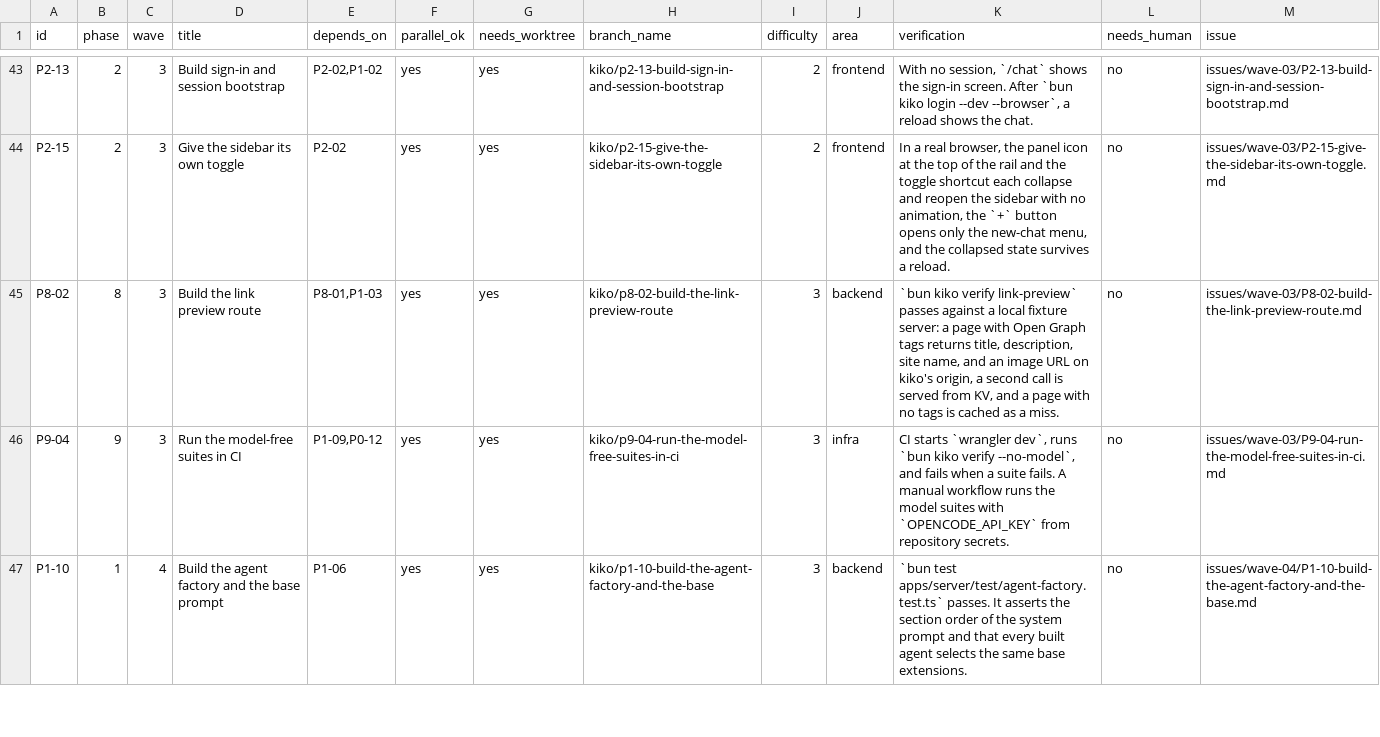
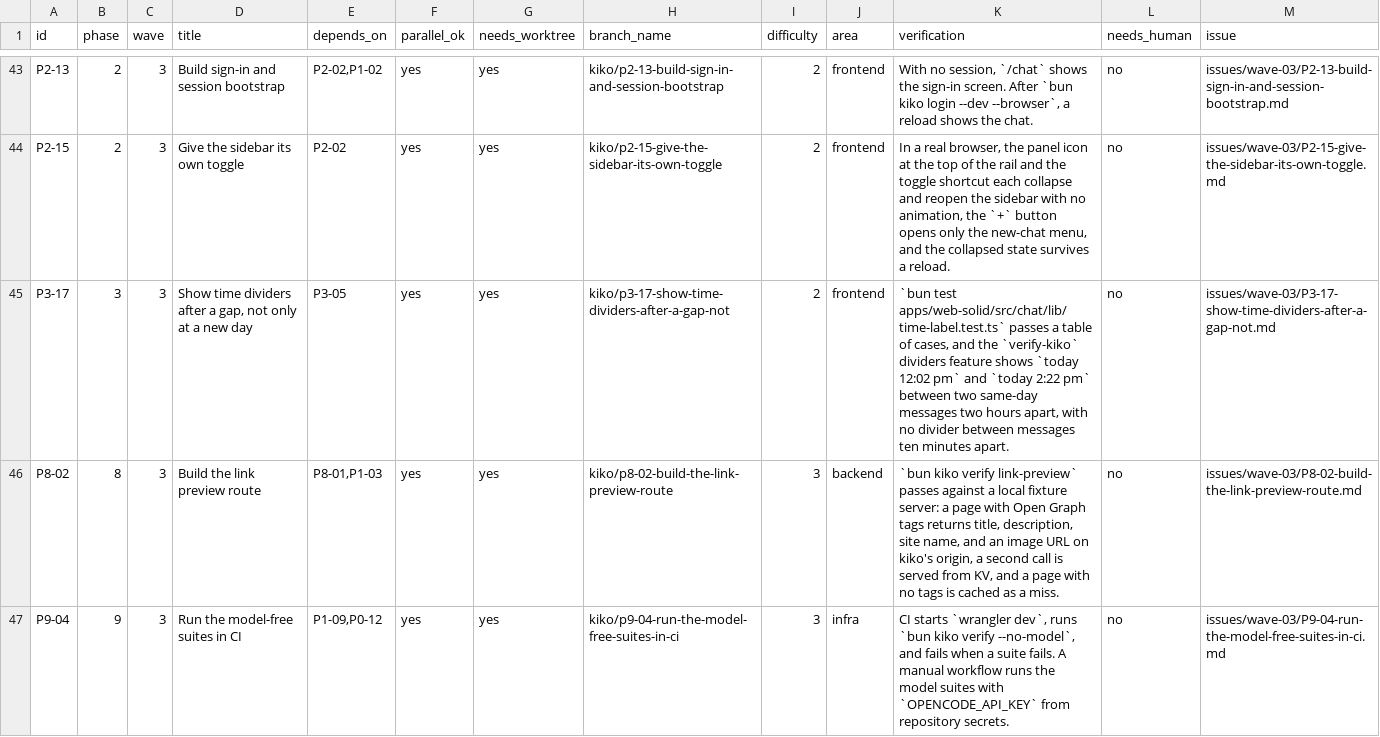
Before and after one commit to keyurbodar/kiko, a TSV file: tasks.tsv, drawn as a sheet; only a part is shown, gaps mark what is left out; the shorter side is filled out with more unchanged rows.

Commit message:
Add P3-17 for time dividers after a pause
The owner asked for same-day time dividers after a gap, as kat and Instagram show them. No package is needed.

```diff
--- a/tasks.tsv
+++ b/tasks.tsv
@@ -44,2 +44,3 @@ P2-13	2	3	Build sign-in and session bootstrap	P2-02,P1-02	yes	yes	kiko/p2-13-bui
 P2-15	2	3	Give the sidebar its own toggle	P2-02	yes	yes	kiko/p2-15-give-the-sidebar-its-own-toggle	2	frontend	In a real browser, the panel icon at the top of the rail and the toggle shortcut each collapse and reopen the sidebar with no animation, the `+` button opens only the new-chat menu, and the collapsed state survives a reload.	no	issues/wave-03/P2-15-give-the-sidebar-its-own-toggle.md
+P3-17	3	3	Show time dividers after a gap, not only at a new day	P3-05	yes	yes	kiko/p3-17-show-time-dividers-after-a-gap-not	2	frontend	`bun test apps/web-solid/src/chat/lib/time-label.test.ts` passes a table of cases, and the `verify-kiko` dividers feature shows `today 12:02 pm` and `today 2:22 pm` between two same-day messages two hours apart, with no divider between messages ten minutes apart.	no	issues/wave-03/P3-17-show-time-dividers-after-a-gap-not.md
 P8-02	8	3	Build the link preview route	P8-01,P1-03	yes	yes	kiko/p8-02-build-the-link-preview-route	3	backend	`bun kiko verify link-preview` passes against a local fixture server: a page with Open Graph tags returns title, description, site name, and an image URL on kiko's origin, a second call is served from KV, and a page with no tags is cached as a miss.	no	issues/wave-03/P8-02-build-the-link-preview-route.md
```
Also changed, not shown: 3 other files.
